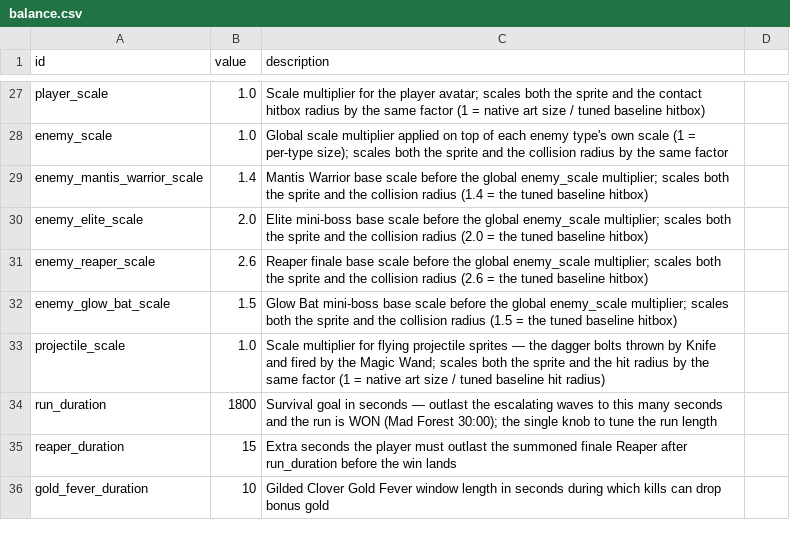
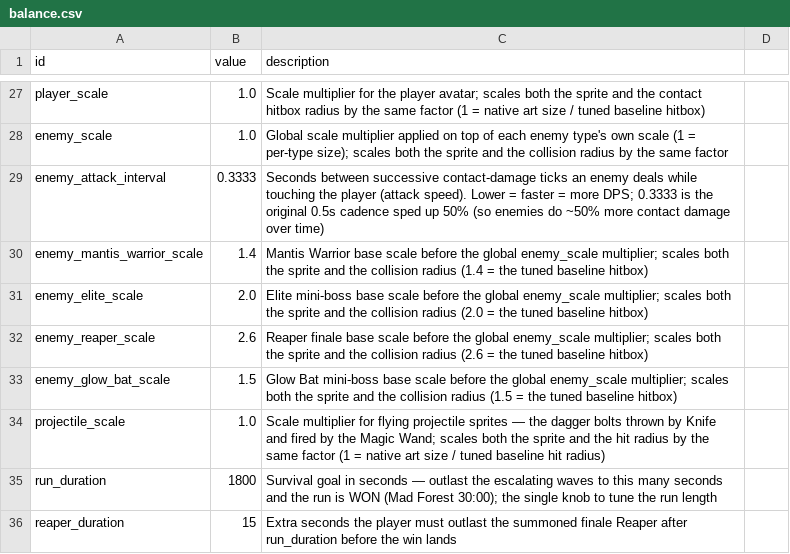
Before and after one commit to gw1108/VampireSurvivorsGodot, a CSV file: vampire-survivors-taskmaster/data/balance.csv, drawn as a sheet; only a part is shown, gaps mark what is left out; the shorter side is filled out with more unchanged rows.

Commit message:
ws(main) iter 126 [claude]: Make sure the enemy attack speed, meaning h…
Enemy contact-attack cadence (how often a touching enemy deals damage) is now data-driven: added an enemy_attack_interval row to data/balance.csv and read it in enemy.gd (attack_interval var, loaded via BalanceData in _ready) to replace the hardcoded 0.5s contact cooldown at the take_damage site. Set the value to 0.3333 = 0.5/1.5, which is the original 0.5s cadence sped up 50%, so enemies now deal ~50% more contact damage over time. Verified with a headless Godot 4.7 --import (exit 0, no script/parse/compile errors); no existing test hardcoded the old cadence.

Decisions: Encoded the already-boosted final interval (0.3333) directly in the CSV rather than a base+multiplier pair, matching the single-value tuning style of the rest of balance.csv; kept the code fallback default equal to the boosted value so a missing row is harmless.

Workshop-Pass: 129
Workshop-Task: ws-01kx1wm4qkc9r9b8wd9fwn4b25

```diff
--- a/vampire-survivors-taskmaster/data/balance.csv
+++ b/vampire-survivors-taskmaster/data/balance.csv
@@ -28,2 +28,3 @@ player_scale,1.0,Scale multiplier for the player avatar; scales both the sprite
 enemy_scale,1.0,Global scale multiplier applied on top of each enemy type's own scale (1 = per-type size); scales both the sprite and the collision radius by the same factor
+enemy_attack_interval,0.3333,Seconds between successive contact-damage ticks an enemy deals while touching the player (attack speed). Lower = faster = more DPS; 0.3333 is the original 0.5s cadence sped up 50% (so enemies do ~50% more contact damage over time)
 enemy_mantis_warrior_scale,1.4,Mantis Warrior base scale before the global enemy_scale multiplier; scales both the sprite and the collision radius (1.4 = the tuned baseline hitbox)
```
Also changed, not shown: 1 other file.
